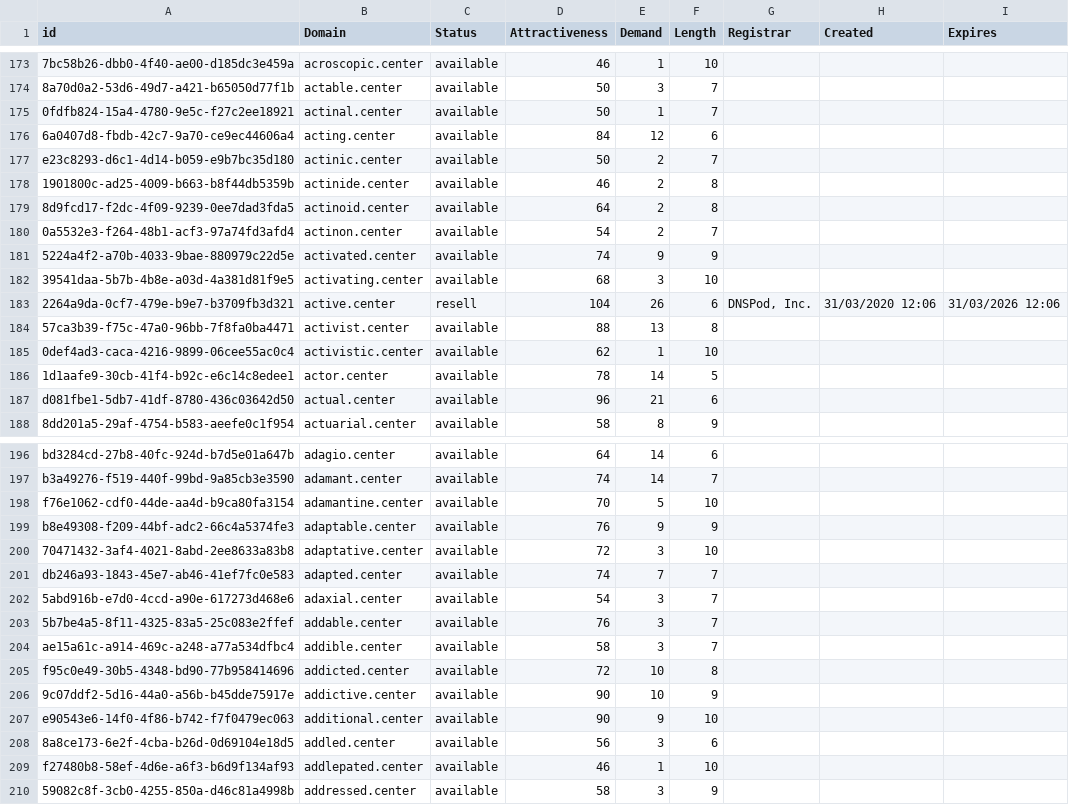
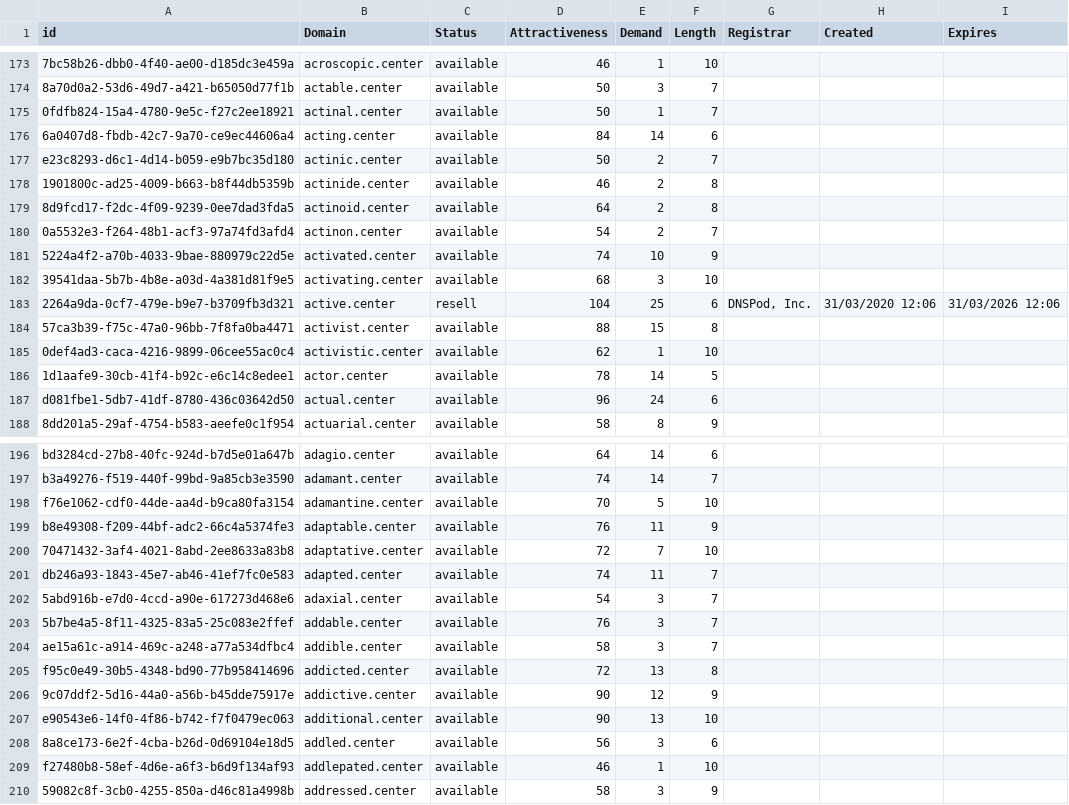
Before and after one commit to UniqueDomains/center-oneword-domains, a CSV file: center.csv, drawn as a sheet; only a part is shown, gaps mark what is left out; the diff covers the shown part only; the diff names each change by its address in the sheet, - before the commit and + after, or states it on an @@ line.

Commit message:
Domains update

```diff
--- a/center.csv
+++ b/center.csv
-E176 (Demand): 12
+E176 (Demand): 14
-E181 (Demand): 9
+E181 (Demand): 10
-E183 (Demand): 26
+E183 (Demand): 25
-E184 (Demand): 13
+E184 (Demand): 15
-E187 (Demand): 21
+E187 (Demand): 24
-E199 (Demand): 9
+E199 (Demand): 11
-E200 (Demand): 3
+E200 (Demand): 7
-E201 (Demand): 7
+E201 (Demand): 11
-E205 (Demand): 10
+E205 (Demand): 13
-E206 (Demand): 10
+E206 (Demand): 12
-E207 (Demand): 9
+E207 (Demand): 13
```
Also changed, not shown: 77 edited cells elsewhere in this file, 2 other files.
